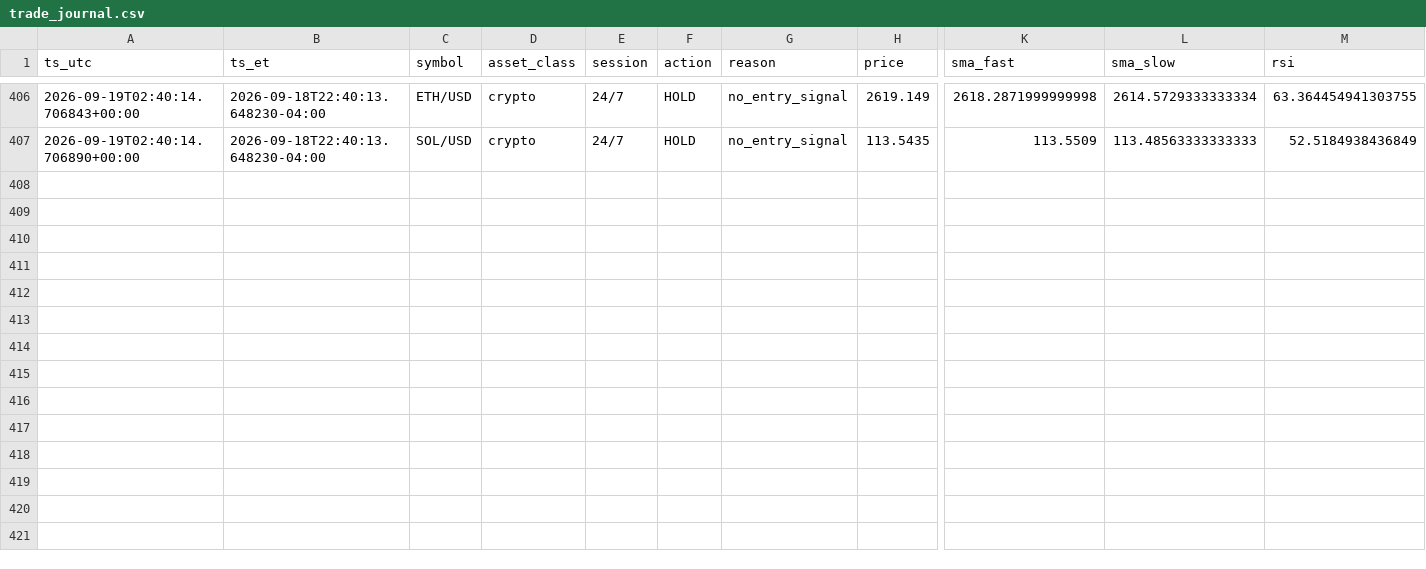
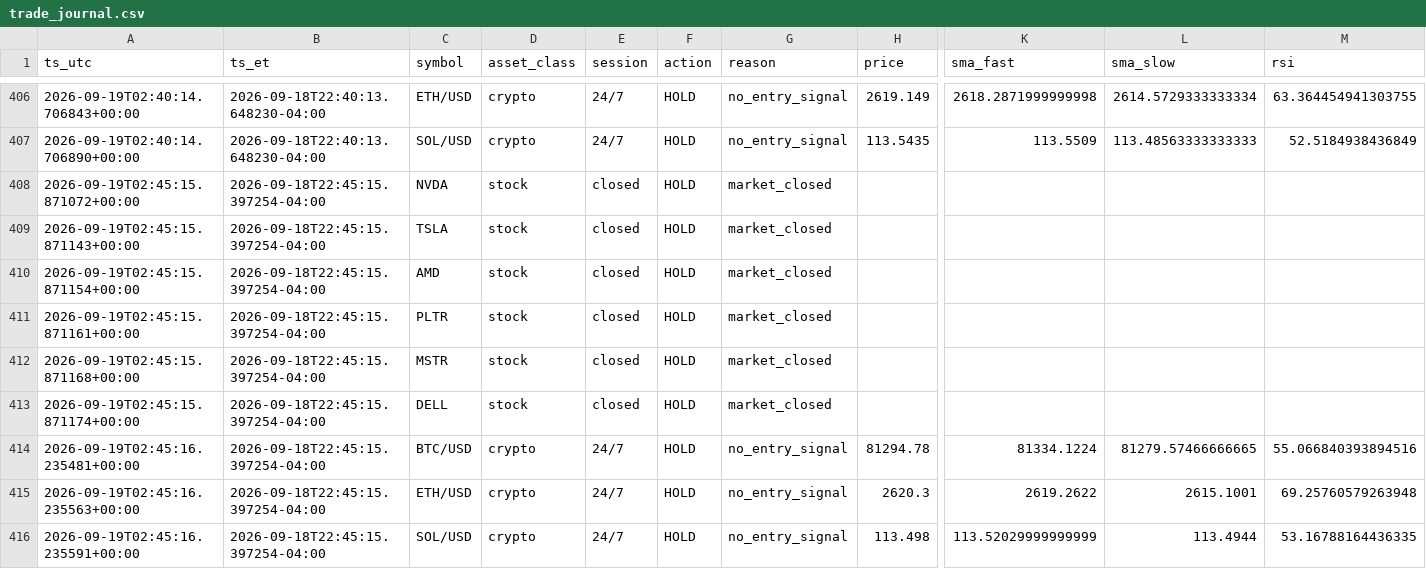
Before and after one commit to hamzateradata-cmyk/alpaca-paper-bot, a CSV file: trade_journal.csv, drawn as a sheet; only a part is shown, gaps mark what is left out; rows hold the shown columns only; the diff names each change by its address in the sheet, - before the commit and + after, or states it on an @@ line.

```diff
--- a/trade_journal.csv
+++ b/trade_journal.csv
+row 408: 2026-09-19T02:45:15.871072+00:00 | 2026-09-18T22:45:15.397254-04:00 | NVDA | stock | closed | HOLD | market_closed
+row 409: 2026-09-19T02:45:15.871143+00:00 | 2026-09-18T22:45:15.397254-04:00 | TSLA | stock | closed | HOLD | market_closed
+row 410: 2026-09-19T02:45:15.871154+00:00 | 2026-09-18T22:45:15.397254-04:00 | AMD | stock | closed | HOLD | market_closed
+row 411: 2026-09-19T02:45:15.871161+00:00 | 2026-09-18T22:45:15.397254-04:00 | PLTR | stock | closed | HOLD | market_closed
+row 412: 2026-09-19T02:45:15.871168+00:00 | 2026-09-18T22:45:15.397254-04:00 | MSTR | stock | closed | HOLD | market_closed
+row 413: 2026-09-19T02:45:15.871174+00:00 | 2026-09-18T22:45:15.397254-04:00 | DELL | stock | closed | HOLD | market_closed
+row 414: 2026-09-19T02:45:16.235481+00:00 | 2026-09-18T22:45:15.397254-04:00 | BTC/USD | crypto | 24/7 | HOLD | no_entry_signal | 81294.78 | 81334.1224 | 81279.57466666665 | 55.066840393894516
+row 415: 2026-09-19T02:45:16.235563+00:00 | 2026-09-18T22:45:15.397254-04:00 | ETH/USD | crypto | 24/7 | HOLD | no_entry_signal | 2620.3 | 2619.2622 | 2615.1001 | 69.25760579263948
+row 416: 2026-09-19T02:45:16.235591+00:00 | 2026-09-18T22:45:15.397254-04:00 | SOL/USD | crypto | 24/7 | HOLD | no_entry_signal | 113.498 | 113.52029999999999 | 113.4944 | 53.16788164436335
```
